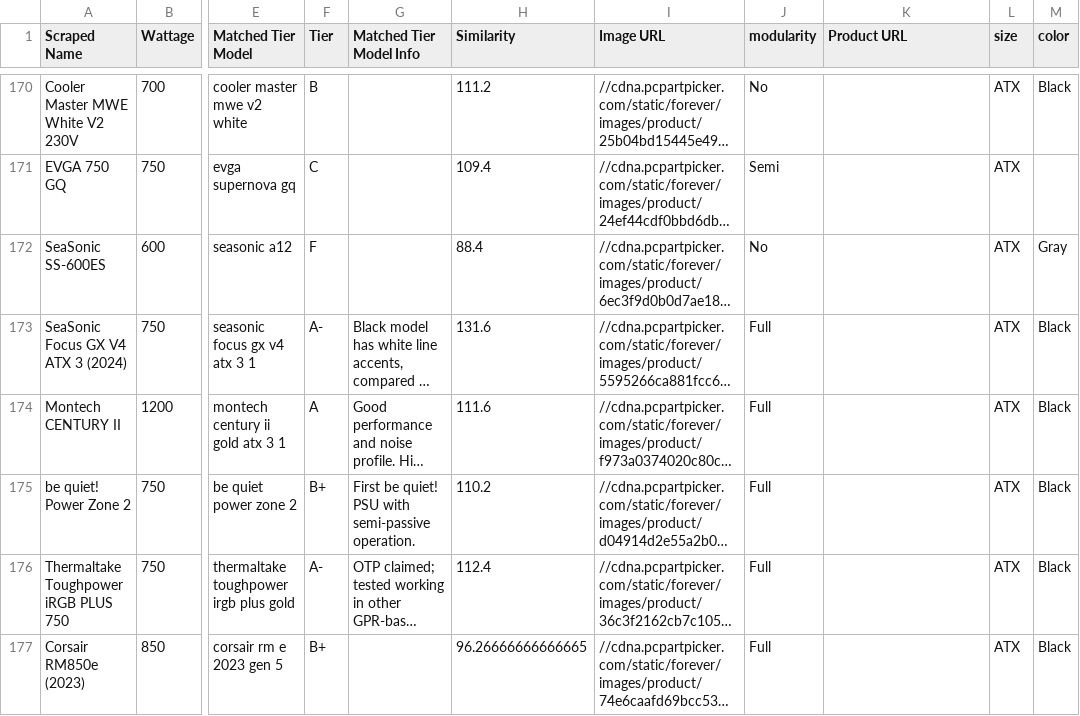
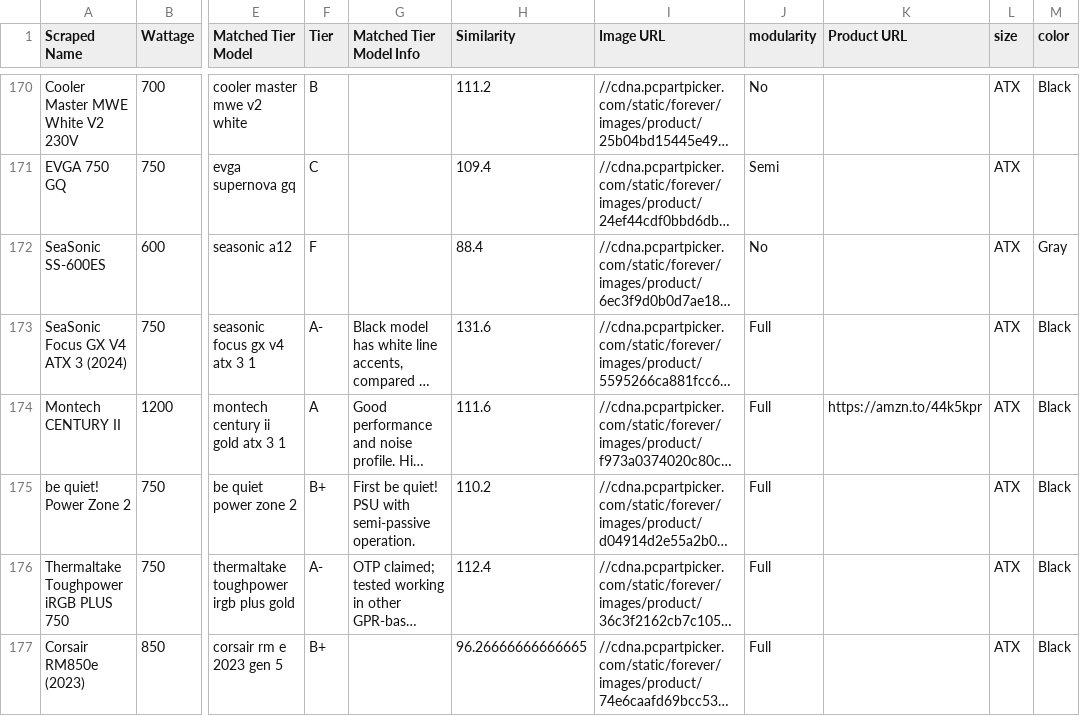
Before and after one commit to Cheesysponge/psuTierSorter, a CSV file: psu_stored.csv, drawn as a sheet; only a part is shown, gaps mark what is left out; long unchanged cells end in …; the diff covers the shown part only; the diff names each change by its address in the sheet, - before the commit and + after, or states it on an @@ line.

```diff
--- a/psu_stored.csv
+++ b/psu_stored.csv
-K174 (Product URL): (empty)
+K174 (Product URL): https://amzn.to/44k5kpr
```
Also changed, not shown: 18 edited cells elsewhere in this file, 1 other file.
